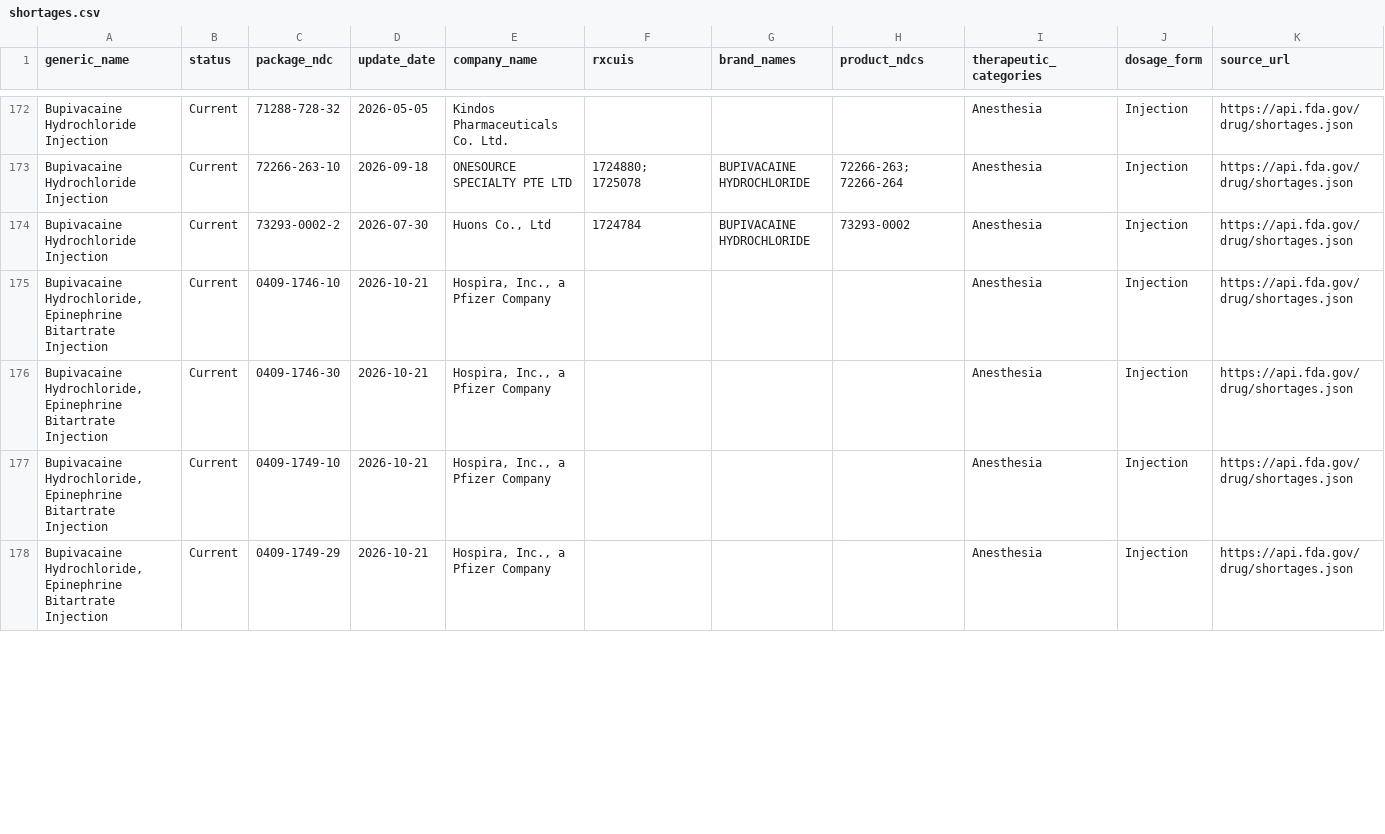
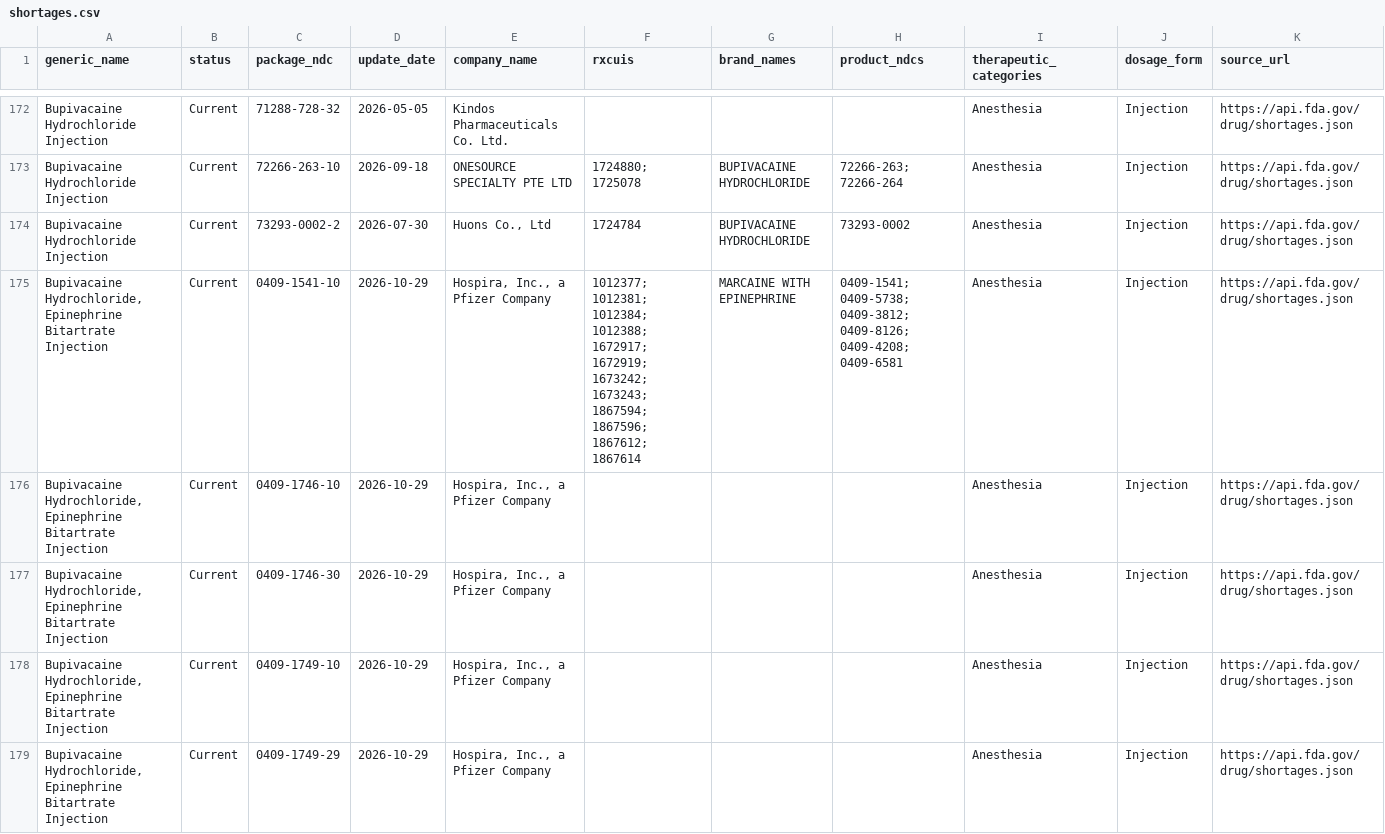
Before and after one commit to zzddddzz/rx-shortage-radar, a CSV file: site/data/shortages.csv, drawn as a sheet; only a part is shown, gaps mark what is left out; the diff covers the shown part only.

```diff
--- a/site/data/shortages.csv
+++ b/site/data/shortages.csv
@@ -174,5 +174,6 @@ Bupivacaine Hydrochloride Injection,Current,72266-263-10,2026-09-18,ONESOURCE SP
 Bupivacaine Hydrochloride Injection,Current,73293-0002-2,2026-07-30,"Huons Co., Ltd",1724784,BUPIVACAINE HYDROCHLORIDE,73293-0002,Anesthesia,Injection,https://api.fda.gov/drug/shortages.json
-"Bupivacaine Hydrochloride, Epinephrine Bitartrate Injection",Current,0409-1746-10,2026-10-21,"Hospira, Inc., a Pfizer Company",,,,Anesthesia,Injection,https://api.fda.gov/drug/shortages.json
-"Bupivacaine Hydrochloride, Epinephrine Bitartrate Injection",Current,0409-1746-30,2026-10-21,"Hospira, Inc., a Pfizer Company",,,,Anesthesia,Injection,https://api.fda.gov/drug/shortages.json
-"Bupivacaine Hydrochloride, Epinephrine Bitartrate Injection",Current,0409-1749-10,2026-10-21,"Hospira, Inc., a Pfizer Company",,,,Anesthesia,Injection,https://api.fda.gov/drug/shortages.json
-"Bupivacaine Hydrochloride, Epinephrine Bitartrate Injection",Current,0409-1749-29,2026-10-21,"Hospira, Inc., a Pfizer Company",,,,Anesthesia,Injection,https://api.fda.gov/drug/shortages.json
+"Bupivacaine Hydrochloride, Epinephrine Bitartrate Injection",Current,0409-1541-10,2026-10-29,"Hospira, Inc., a Pfizer Company",1012377; 1012381; 1012384; 1012388; 1672917; 1672919; 1673242; 1673243; 1867594; 1867596; 1867612; 1867614,MARCAINE WITH EPINEPHRINE,0409-1541; 0409-5738; 0409-3812; 0409-8126; 0409-4208; 0409-6581,Anesthesia,Injection,https://api.fda.gov/drug/shortages.json
+"Bupivacaine Hydrochloride, Epinephrine Bitartrate Injection",Current,0409-1746-10,2026-10-29,"Hospira, Inc., a Pfizer Company",,,,Anesthesia,Injection,https://api.fda.gov/drug/shortages.json
+"Bupivacaine Hydrochloride, Epinephrine Bitartrate Injection",Current,0409-1746-30,2026-10-29,"Hospira, Inc., a Pfizer Company",,,,Anesthesia,Injection,https://api.fda.gov/drug/shortages.json
+"Bupivacaine Hydrochloride, Epinephrine Bitartrate Injection",Current,0409-1749-10,2026-10-29,"Hospira, Inc., a Pfizer Company",,,,Anesthesia,Injection,https://api.fda.gov/drug/shortages.json
+"Bupivacaine Hydrochloride, Epinephrine Bitartrate Injection",Current,0409-1749-29,2026-10-29,"Hospira, Inc., a Pfizer Company",,,,Anesthesia,Injection,https://api.fda.gov/drug/shortages.json
```
Also changed, not shown: 10 added rows, 1 removed row, 5 moved rows and 49 edited cells elsewhere in this file, 5 other files.
